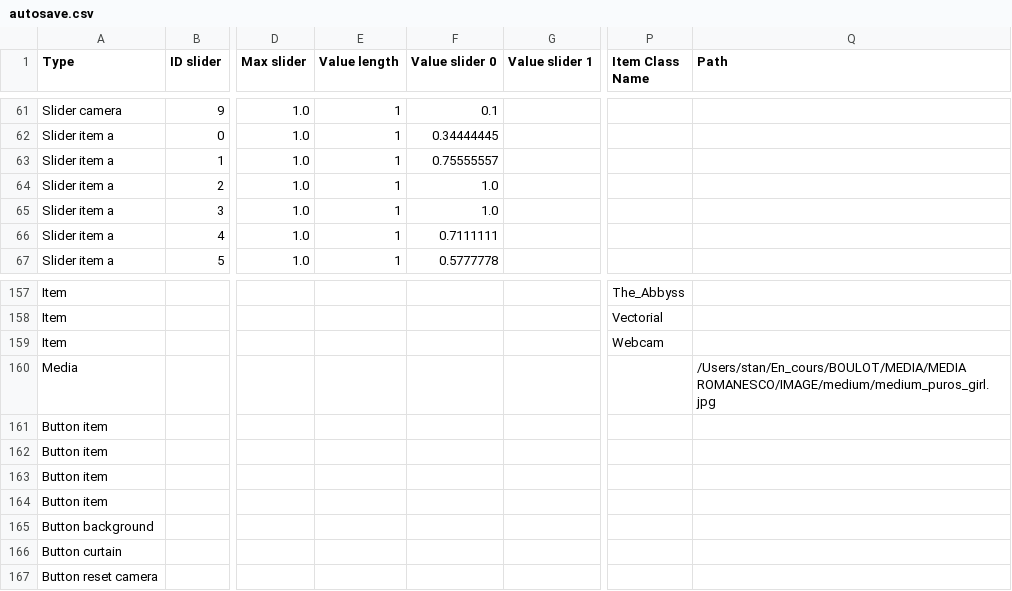
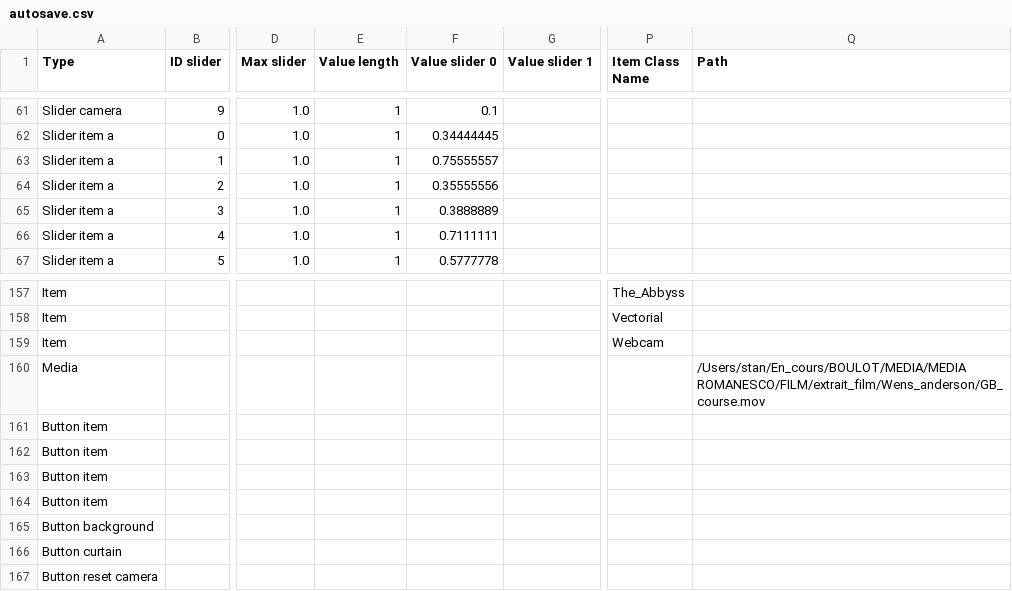
Before and after one commit to knupel/ROMANESCO-Processing, a CSV file: src/sources/autosave.csv, drawn as a sheet; only a part is shown, gaps mark what is left out; the diff covers the shown part only; the diff names each change by its address in the sheet, - before the commit and + after, or states it on an @@ line.

```diff
--- a/src/sources/autosave.csv
+++ b/src/sources/autosave.csv
-F64 (Value slider 0): 1.0
+F64 (Value slider 0): 0.35555556
-F65 (Value slider 0): 1.0
+F65 (Value slider 0): 0.3888889
-Q160 (Path): /Users/stan/En_cours/BOULOT/MEDIA/MEDIA ROMANESCO/IMAGE/medium/medium_puros_girl.jpg
+Q160 (Path): /Users/stan/En_cours/BOULOT/MEDIA/MEDIA ROMANESCO/FILM/extrait_film/Wens_anderson/GB_course.mov
```
Also changed, not shown: 15 edited cells elsewhere in this file, 13 other files.
